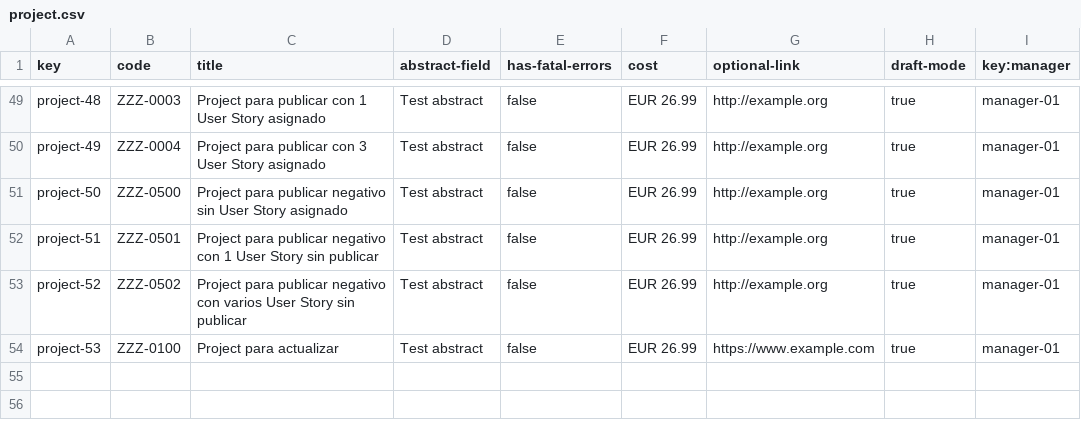
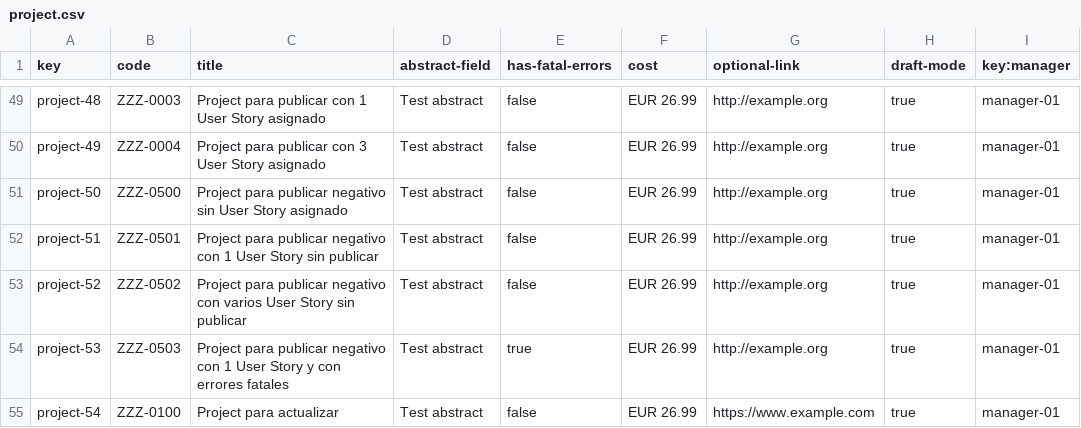
Before and after one commit to vicgrabru/Acme-SF-D04, a CSV file: src/main/webapp/WEB-INF/resources/sample-data/project.csv, drawn as a sheet; only a part is shown, gaps mark what is left out.

Commit message:
fix: added missing test cases

```diff
--- a/src/main/webapp/WEB-INF/resources/sample-data/project.csv
+++ b/src/main/webapp/WEB-INF/resources/sample-data/project.csv
@@ -53,2 +53,3 @@ project-51,ZZZ-0501,Project para publicar negativo con 1 User Story sin publicar
 project-52,ZZZ-0502,Project para publicar negativo con varios User Story sin publicar,Test abstract,false,EUR 26.99,http://example.org,true,manager-01
-project-53,ZZZ-0100,Project para actualizar,Test abstract,false,EUR 26.99,https://www.example.com,true,manager-01
+project-53,ZZZ-0503,Project para publicar negativo con 1 User Story y con errores fatales,Test abstract,true,EUR 26.99,http://example.org,true,manager-01
+project-54,ZZZ-0100,Project para actualizar,Test abstract,false,EUR 26.99,https://www.example.com,true,manager-01
```
Also changed, not shown: src/main/webapp/WEB-INF/resources/sample-data/user-story-assign.csv, src/main/webapp/WEB-INF/resources/sample-data/user-story.csv.
